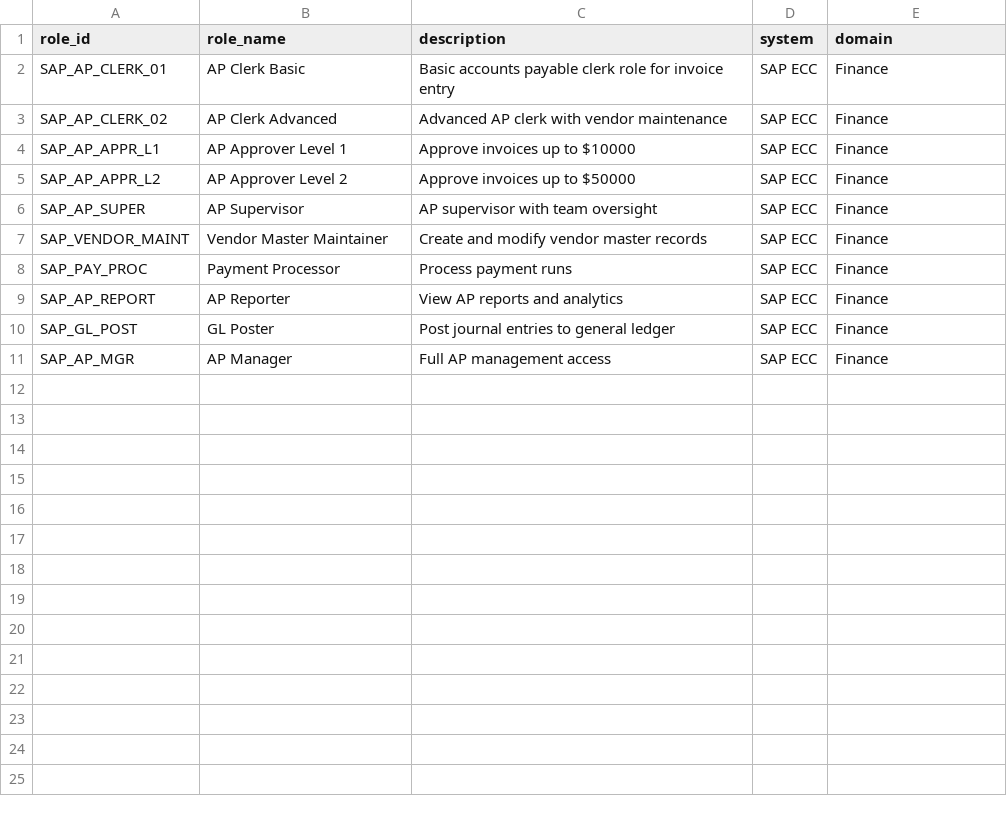
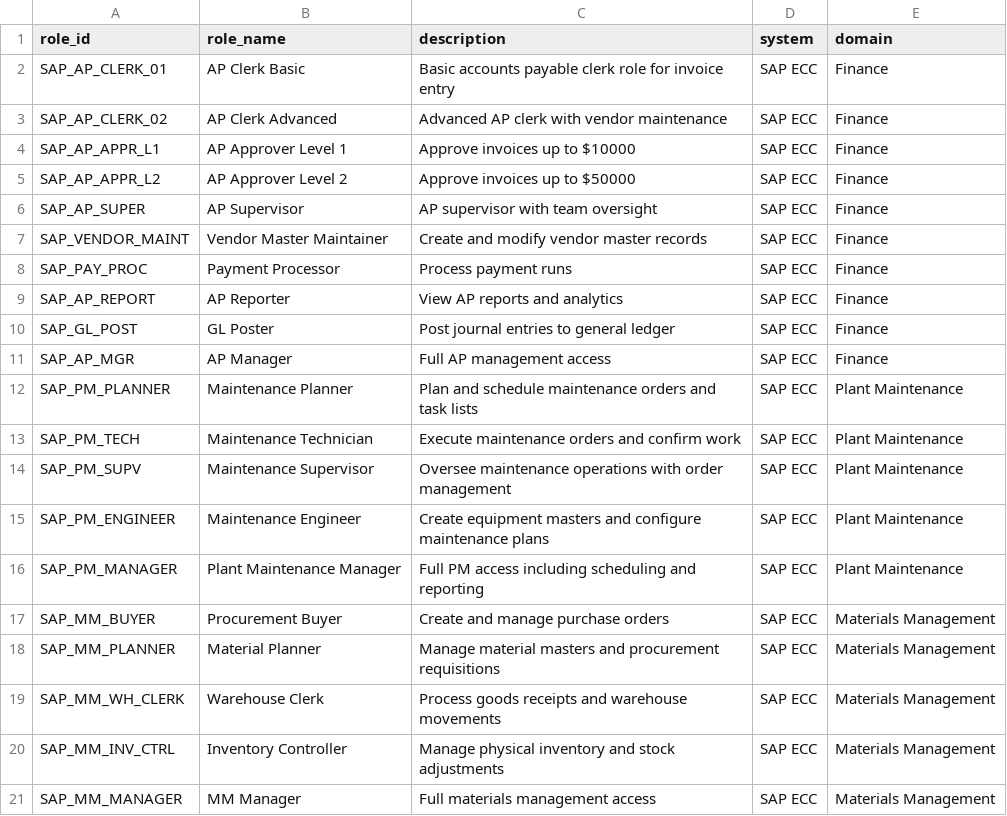
Before and after one commit to jacobrtaylor19/airm, a CSV file: data/source-roles.csv, drawn as a sheet; the diff names each change by its address in the sheet, - before the commit and + after, or states it on an @@ line.

```diff
--- a/data/source-roles.csv
+++ b/data/source-roles.csv
+row 12: SAP_PM_PLANNER | Maintenance Planner | Plan and schedule maintenance orders and task lists | SAP ECC | Plant Maintenance
+row 13: SAP_PM_TECH | Maintenance Technician | Execute maintenance orders and confirm work | SAP ECC | Plant Maintenance
+row 14: SAP_PM_SUPV | Maintenance Supervisor | Oversee maintenance operations with order management | SAP ECC | Plant Maintenance
+row 15: SAP_PM_ENGINEER | Maintenance Engineer | Create equipment masters and configure maintenance plans | SAP ECC | Plant Maintenance
+row 16: SAP_PM_MANAGER | Plant Maintenance Manager | Full PM access including scheduling and reporting | SAP ECC | Plant Maintenance
+row 17: SAP_MM_BUYER | Procurement Buyer | Create and manage purchase orders | SAP ECC | Materials Management
+row 18: SAP_MM_PLANNER | Material Planner | Manage material masters and procurement requisitions | SAP ECC | Materials Management
+row 19: SAP_MM_WH_CLERK | Warehouse Clerk | Process goods receipts and warehouse movements | SAP ECC | Materials Management
+row 20: SAP_MM_INV_CTRL | Inventory Controller | Manage physical inventory and stock adjustments | SAP ECC | Materials Management
+row 21: SAP_MM_MANAGER | MM Manager | Full materials management access | SAP ECC | Materials Management
```
Also changed, not shown: data/source-permissions.csv, data/source-role-permissions.csv, 2 other files.
